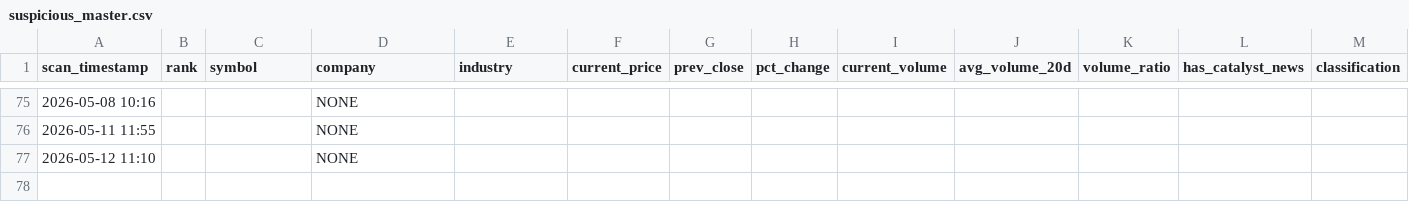
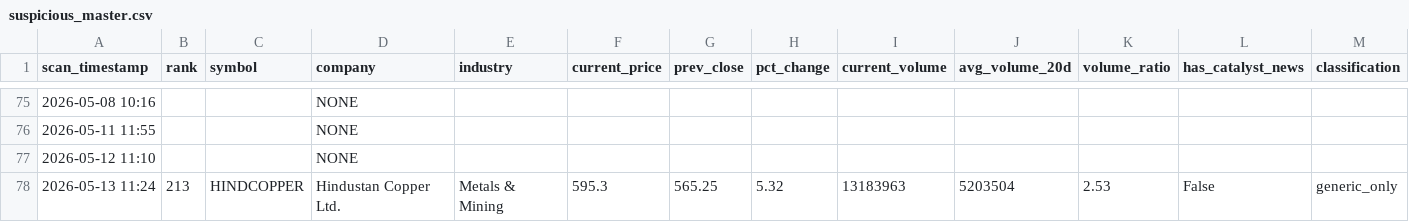
Before and after one commit to maniarjimmy/insidertrading, a CSV file: output/suspicious_master.csv, drawn as a sheet; only a part is shown, gaps mark what is left out; rows hold the shown columns only; the diff names each change by its address in the sheet, - before the commit and + after, or states it on an @@ line.

```diff
--- a/output/suspicious_master.csv
+++ b/output/suspicious_master.csv
+row 78: 2026-05-13 11:24 | 213 | HINDCOPPER | Hindustan Copper Ltd. | Metals & Mining | 595.3 | 565.25 | 5.32 | 13183963 | 5203504 | 2.53 | False | generic_only
```
Also changed, not shown: output/news_driven_master.csv, 2 other files.
